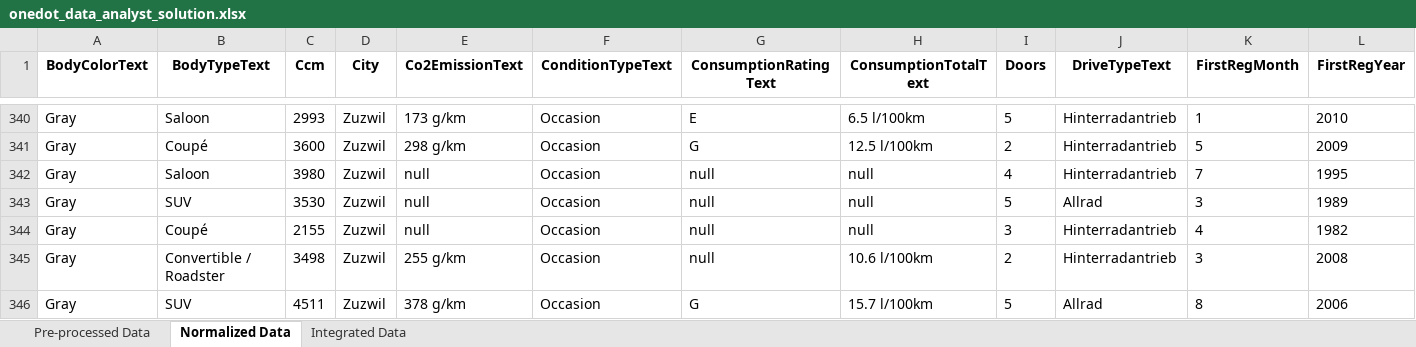
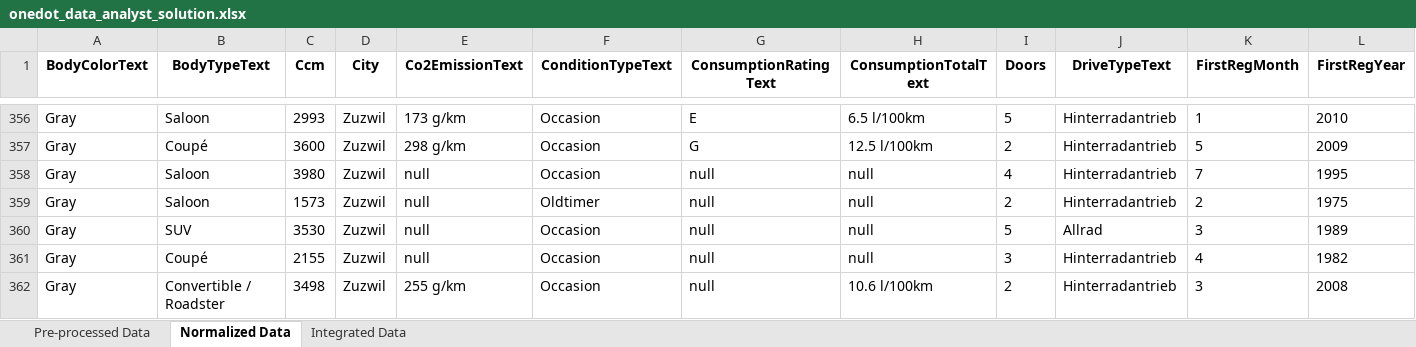
Before and after one commit to 005401/Onedot-Data-Analyst-Remote-Task, an Excel workbook: onedot_data_analyst_solution.xlsx, sheet Normalized Data, drawn as a sheet; only a part is shown, gaps mark what is left out; the shorter side is filled out with more unchanged rows; values as stored, in another font and other column widths than the file's, no borders; rows hold the shown columns only; the diff covers the shown part only; the diff names each change by its address in the sheet, - before the commit and + after, or states it on an @@ line.

```diff
--- a/onedot_data_analyst_solution.xlsx (sheet Normalized Data)
+++ b/onedot_data_analyst_solution.xlsx (sheet Normalized Data)
+row 359: Gray | Saloon | 1573 | Zuzwil | null | Oldtimer | null | null | 2 | Hinterradantrieb | 2 | 1975
```
Also changed, not shown: 49 added rows and 2 edited cells elsewhere in this sheet, sheet Integrated Data, sheet Pre-processed Data, 6 other files.
